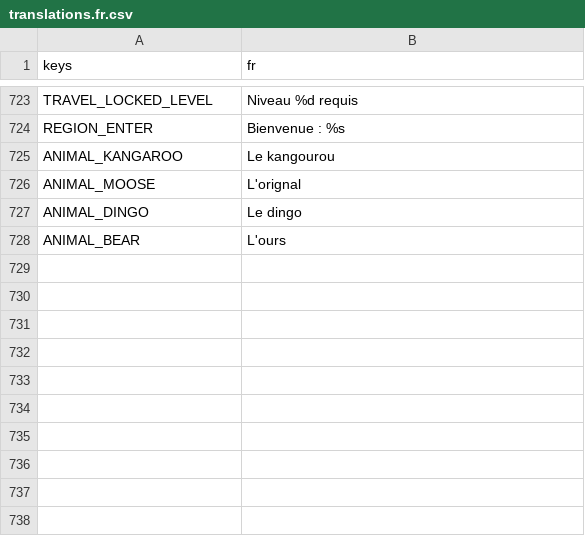
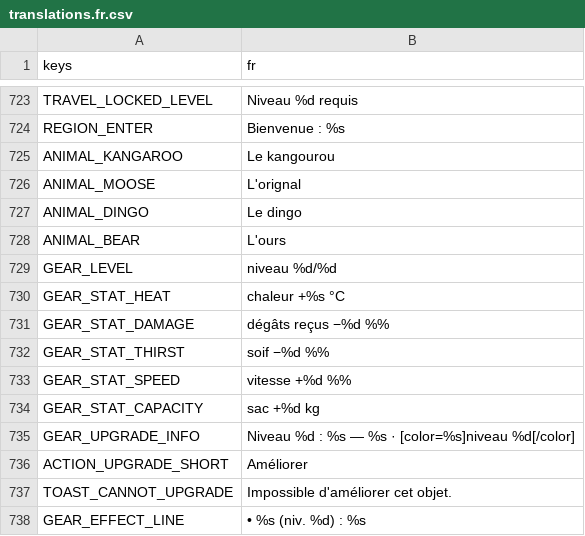
Before and after one commit to CharlieG42/ZimutAdventure, a CSV file: locales/translations.fr.csv, drawn as a sheet; only a part is shown, gaps mark what is left out.

```diff
--- a/locales/translations.fr.csv
+++ b/locales/translations.fr.csv
@@ -728 +728,11 @@ ANIMAL_DINGO,Le dingo
 ANIMAL_BEAR,L'ours
+GEAR_LEVEL,niveau %d/%d
+GEAR_STAT_HEAT,chaleur +%s °C
+GEAR_STAT_DAMAGE,dégâts reçus −%d %%
+GEAR_STAT_THIRST,soif −%d %%
+GEAR_STAT_SPEED,vitesse +%d %%
+GEAR_STAT_CAPACITY,sac +%d kg
+GEAR_UPGRADE_INFO,"Niveau %d : %s — %s · [color=%s]niveau %d[/color]"
+ACTION_UPGRADE_SHORT,Améliorer
+TOAST_CANNOT_UPGRADE,Impossible d'améliorer cet objet.
+GEAR_EFFECT_LINE,"• %s (niv. %d) : %s"
```
Also changed, not shown: locales/translations.en.csv, 10 other files.
